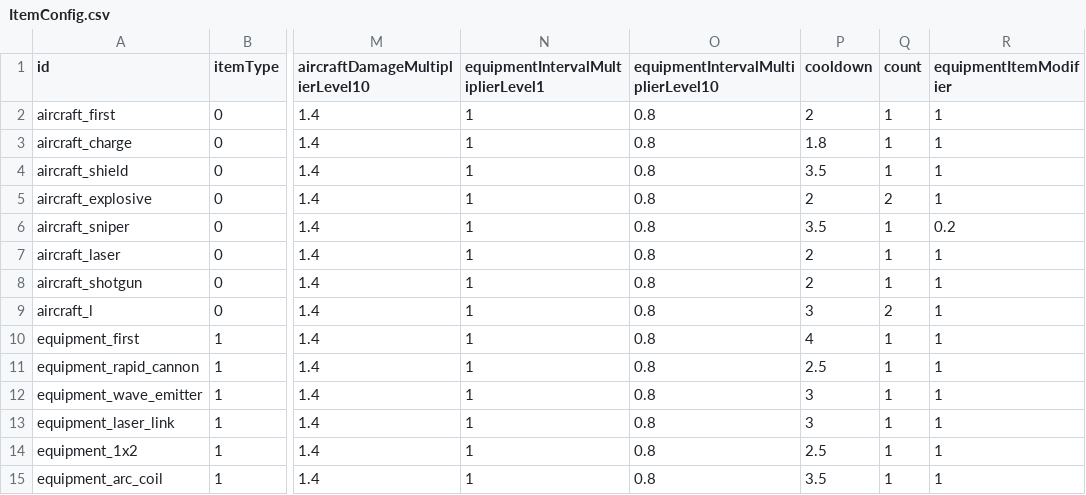
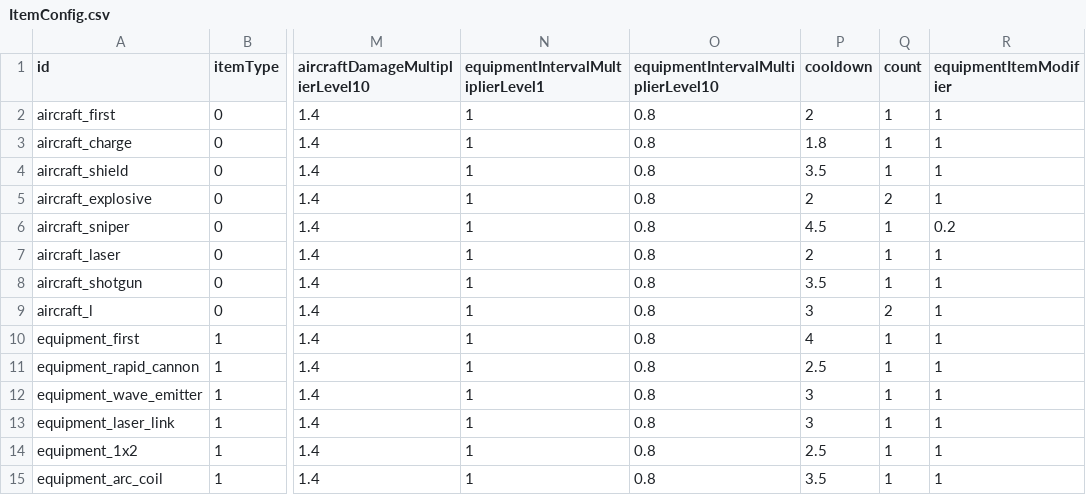
Before and after one commit to fruitteeeeea/ProjectBackpackHero, a CSV file: Tools/Luban/tables/ItemConfig.csv, drawn as a sheet; only a part is shown, gaps mark what is left out; the diff names each change by its address in the sheet, - before the commit and + after, or states it on an @@ line.

```diff
--- a/Tools/Luban/tables/ItemConfig.csv
+++ b/Tools/Luban/tables/ItemConfig.csv
-P6 (cooldown): 3.5
+P6 (cooldown): 4.5
-P8 (cooldown): 2
+P8 (cooldown): 3.5
```
Also changed, not shown: 1 other file.
